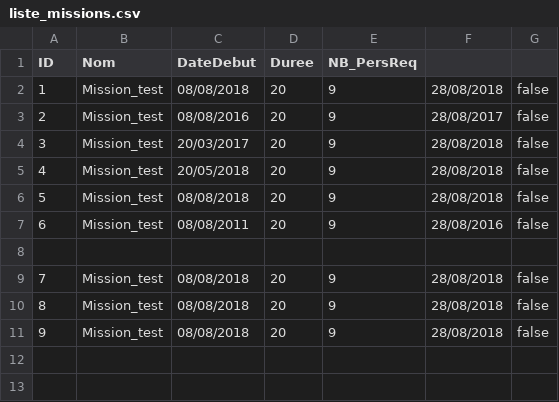
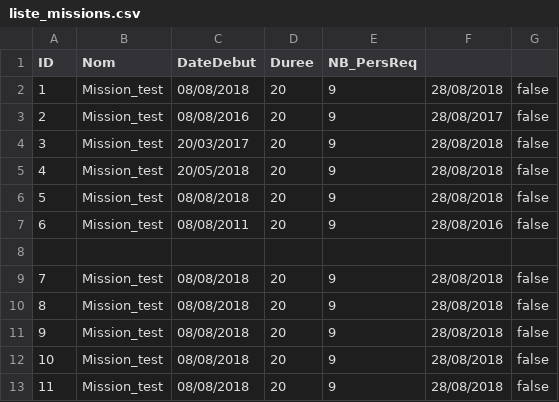
Before and after one commit to Wiiz83/Project-SkillsManagement, a CSV file: ProjetV1/ressources/fichiers/liste_missions.csv, drawn as a sheet; the diff names each change by its address in the sheet, - before the commit and + after, or states it on an @@ line.

Commit message:
cleanup fichiers

```diff
--- a/ProjetV1/ressources/fichiers/liste_missions.csv
+++ b/ProjetV1/ressources/fichiers/liste_missions.csv
+row 12: 10 | Mission_test | 08/08/2018 | 20 | 9 | 28/08/2018 | false
+row 13: 11 | Mission_test | 08/08/2018 | 20 | 9 | 28/08/2018 | false
```
Also changed, not shown: ProjetV1/ressources/fichiers/competences_personnel.csv, ProjetV1/ressources/fichiers/reset/competences_personnel.csv, 7 other files.
